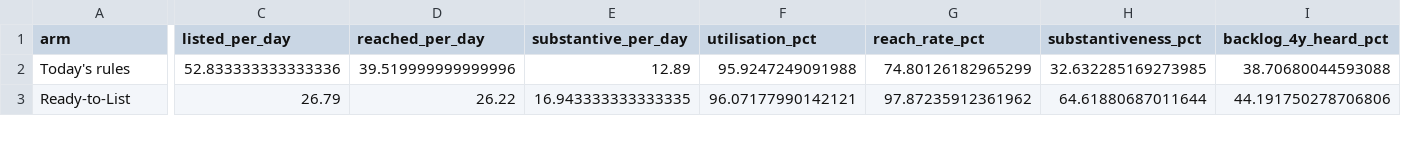
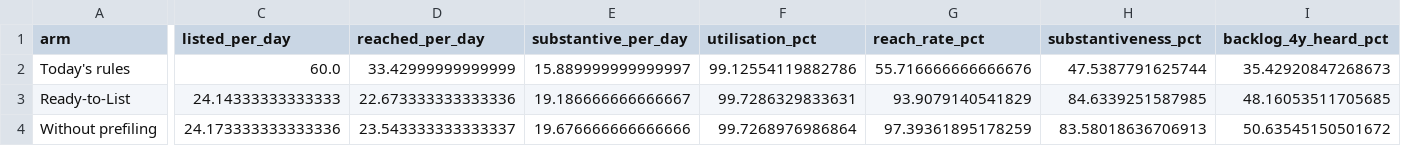
Before and after one commit to Pranav0509-stack/foss-scheduling-hackathon, a CSV file: submissions/ready-to-list/outputs/capacity_420/results.csv, drawn as a sheet; only a part is shown, gaps mark what is left out; rows hold the shown columns only; the diff covers the shown part only; the diff names each change by its address in the sheet, - before the commit and + after, or states it on an @@ line.

```diff
--- a/submissions/ready-to-list/outputs/capacity_420/results.csv
+++ b/submissions/ready-to-list/outputs/capacity_420/results.csv
-C2 (listed_per_day): 52.833333333333336
+C2 (listed_per_day): 60.0
-D2 (reached_per_day): 39.519999999999996
+D2 (reached_per_day): 33.42999999999999
-E2 (substantive_per_day): 12.89
+E2 (substantive_per_day): 15.889999999999997
-F2 (utilisation_pct): 95.9247249091988
+F2 (utilisation_pct): 99.12554119882786
-G2 (reach_rate_pct): 74.80126182965299
+G2 (reach_rate_pct): 55.716666666666676
-H2 (substantiveness_pct): 32.632285169273985
+H2 (substantiveness_pct): 47.5387791625744
-I2 (backlog_4y_heard_pct): 38.70680044593088
+I2 (backlog_4y_heard_pct): 35.42920847268673
-C3 (listed_per_day): 26.79
+C3 (listed_per_day): 24.14333333333333
-D3 (reached_per_day): 26.22
+D3 (reached_per_day): 22.673333333333336
-E3 (substantive_per_day): 16.943333333333335
+E3 (substantive_per_day): 19.186666666666667
-F3 (utilisation_pct): 96.07177990142121
+F3 (utilisation_pct): 99.7286329833631
-G3 (reach_rate_pct): 97.87235912361962
+G3 (reach_rate_pct): 93.9079140541829
-H3 (substantiveness_pct): 64.61880687011644
+H3 (substantiveness_pct): 84.6339251587985
-I3 (backlog_4y_heard_pct): 44.191750278706806
+I3 (backlog_4y_heard_pct): 48.16053511705685
+row 4: Without prefiling | 24.173333333333336 | 23.543333333333337 | 19.676666666666666 | 99.7268976986864 | 97.39361895178259 | 83.58018636706913 | 50.63545150501672
```
Also changed, not shown: 115 edited cells elsewhere in this file, submissions/ready-to-list/outputs/capacity_420/daily.csv, submissions/ready-to-list/outputs/capacity_420/proposed_schedule.csv, 20 other files.
